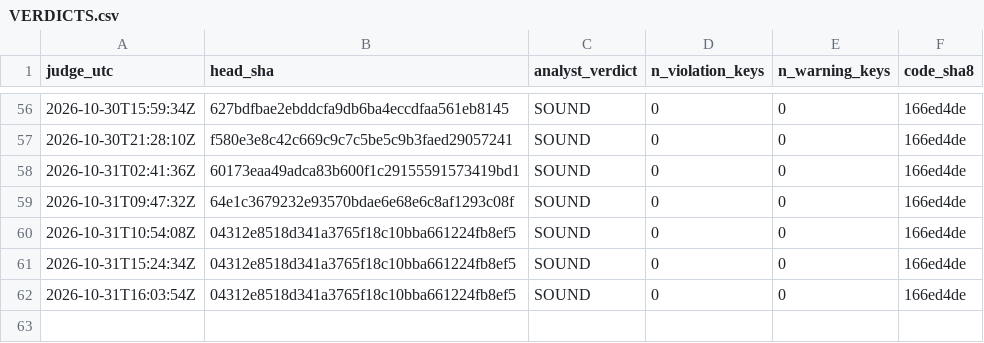
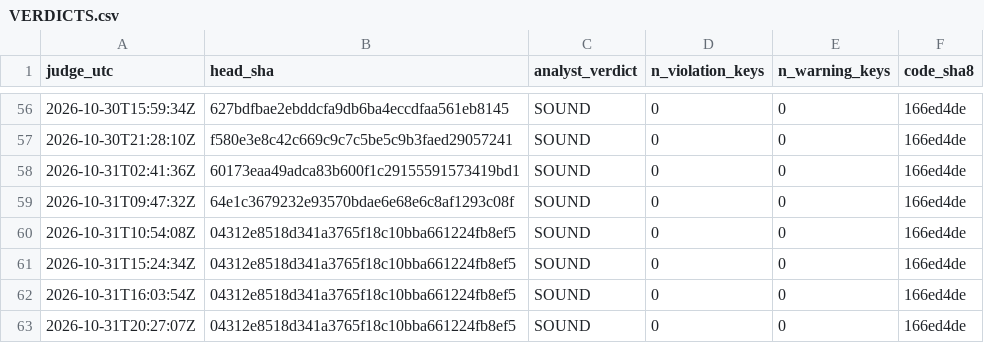
Before and after one commit to Mohamedalhaaj/gold-forward-watch, a CSV file: reports/judge_analyst/VERDICTS.csv, drawn as a sheet; only a part is shown, gaps mark what is left out.

```diff
--- a/reports/judge_analyst/VERDICTS.csv
+++ b/reports/judge_analyst/VERDICTS.csv
@@ -62 +62,2 @@ judge_utc,head_sha,analyst_verdict,n_violation_keys,n_warning_keys,code_sha8
 2026-10-31T16:03:54Z,04312e8518d341a3765f18c10bba661224fb8ef5,SOUND,0,0,166ed4de
+2026-10-31T20:27:07Z,04312e8518d341a3765f18c10bba661224fb8ef5,SOUND,0,0,166ed4de
```
Also changed, not shown: reports/judge_analyst/evidence.csv, 3 other files.
